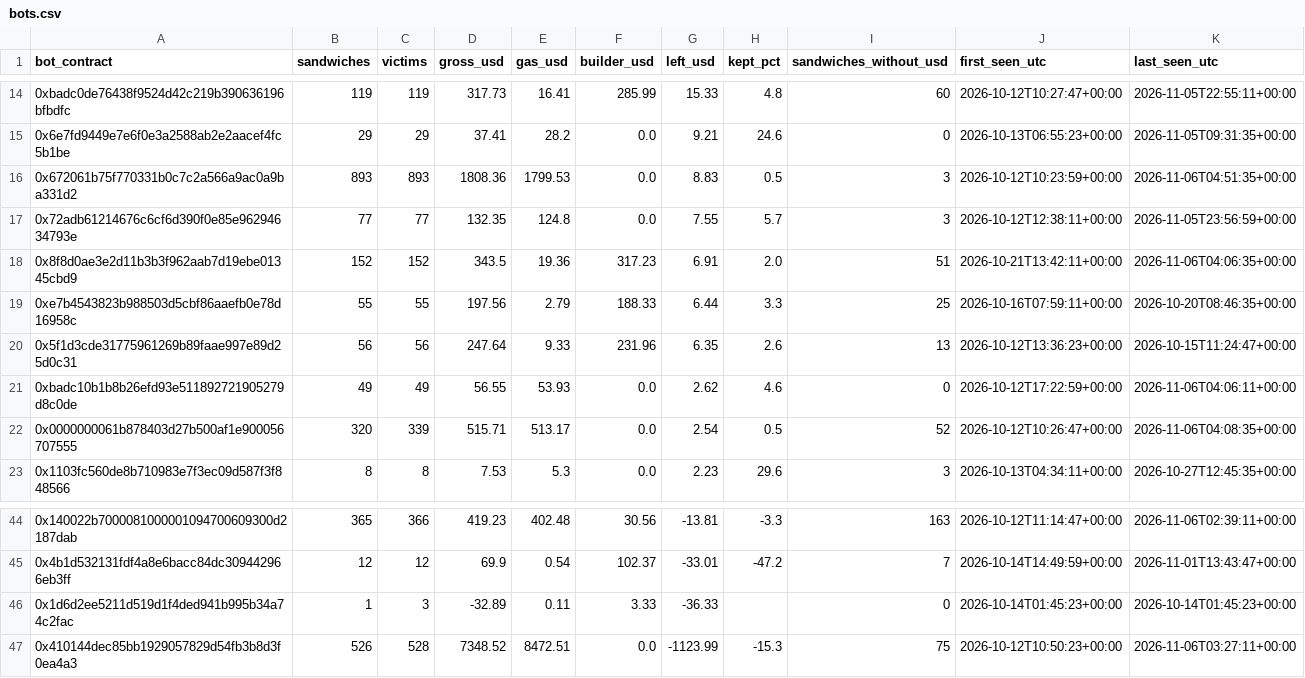
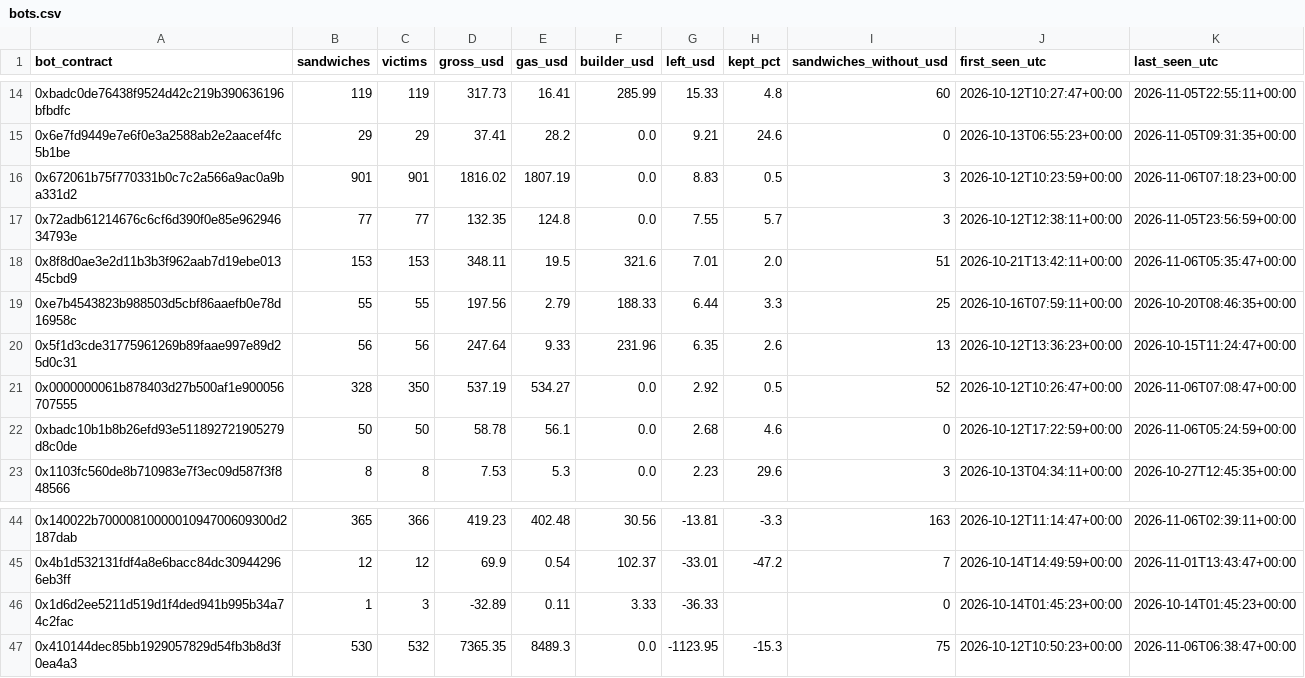
Before and after one commit to leomadori/mev-watch, a CSV file: data/bots.csv, drawn as a sheet; only a part is shown, gaps mark what is left out; the diff covers the shown part only.

```diff
--- a/data/bots.csv
+++ b/data/bots.csv
@@ -15,9 +15,9 @@ bot_contract,sandwiches,victims,gross_usd,gas_usd,builder_usd,left_usd,kept_pct,
 0x6e7fd9449e7e6f0e3a2588ab2e2aacef4fc5b1be,29,29,37.41,28.2,0.0,9.21,24.6,0,2026-10-13T06:55:23+00:00,2026-11-05T09:31:35+00:00
-0x672061b75f770331b0c7c2a566a9ac0a9ba331d2,893,893,1808.36,1799.53,0.0,8.83,0.5,3,2026-10-12T10:23:59+00:00,2026-11-06T04:51:35+00:00
+0x672061b75f770331b0c7c2a566a9ac0a9ba331d2,901,901,1816.02,1807.19,0.0,8.83,0.5,3,2026-10-12T10:23:59+00:00,2026-11-06T07:18:23+00:00
 0x72adb61214676c6cf6d390f0e85e96294634793e,77,77,132.35,124.8,0.0,7.55,5.7,3,2026-10-12T12:38:11+00:00,2026-11-05T23:56:59+00:00
-0x8f8d0ae3e2d11b3b3f962aab7d19ebe01345cbd9,152,152,343.5,19.36,317.23,6.91,2.0,51,2026-10-21T13:42:11+00:00,2026-11-06T04:06:35+00:00
+0x8f8d0ae3e2d11b3b3f962aab7d19ebe01345cbd9,153,153,348.11,19.5,321.6,7.01,2.0,51,2026-10-21T13:42:11+00:00,2026-11-06T05:35:47+00:00
 0xe7b4543823b988503d5cbf86aaefb0e78d16958c,55,55,197.56,2.79,188.33,6.44,3.3,25,2026-10-16T07:59:11+00:00,2026-10-20T08:46:35+00:00
 0x5f1d3cde31775961269b89faae997e89d25d0c31,56,56,247.64,9.33,231.96,6.35,2.6,13,2026-10-12T13:36:23+00:00,2026-10-15T11:24:47+00:00
-0xbadc10b1b8b26efd93e511892721905279d8c0de,49,49,56.55,53.93,0.0,2.62,4.6,0,2026-10-12T17:22:59+00:00,2026-11-06T04:06:11+00:00
-0x0000000061b878403d27b500af1e900056707555,320,339,515.71,513.17,0.0,2.54,0.5,52,2026-10-12T10:26:47+00:00,2026-11-06T04:08:35+00:00
+0x0000000061b878403d27b500af1e900056707555,328,350,537.19,534.27,0.0,2.92,0.5,52,2026-10-12T10:26:47+00:00,2026-11-06T07:08:47+00:00
+0xbadc10b1b8b26efd93e511892721905279d8c0de,50,50,58.78,56.1,0.0,2.68,4.6,0,2026-10-12T17:22:59+00:00,2026-11-06T05:24:59+00:00
 0x1103fc560de8b710983e7f3ec09d587f3f848566,8,8,7.53,5.3,0.0,2.23,29.6,3,2026-10-13T04:34:11+00:00,2026-10-27T12:45:35+00:00
@@ -46,2 +46,2 @@ bot_contract,sandwiches,victims,gross_usd,gas_usd,builder_usd,left_usd,kept_pct,
 0x1d6d2ee5211d519d1f4ded941b995b34a74c2fac,1,3,-32.89,0.11,3.33,-36.33,,0,2026-10-14T01:45:23+00:00,2026-10-14T01:45:23+00:00
-0x410144dec85bb1929057829d54fb3b8d3f0ea4a3,526,528,7348.52,8472.51,0.0,-1123.99,-15.3,75,2026-10-12T10:50:23+00:00,2026-11-06T03:27:11+00:00
+0x410144dec85bb1929057829d54fb3b8d3f0ea4a3,530,532,7365.35,8489.3,0.0,-1123.95,-15.3,75,2026-10-12T10:50:23+00:00,2026-11-06T06:38:47+00:00
```
Also changed, not shown: 19 edited cells elsewhere in this file, 2 other files.
